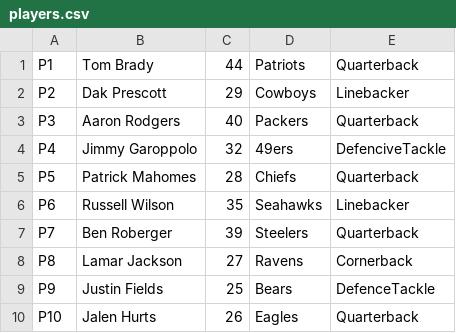
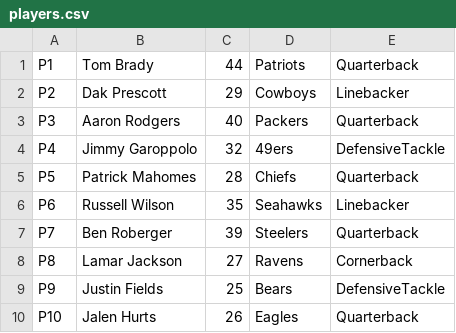
Before and after one commit to joshuamacpherson/nfl-management-system, a CSV file: players.csv, drawn as a sheet.

```diff
--- a/players.csv
+++ b/players.csv
@@ -3,3 +3,3 @@ P2,Dak Prescott,29,Cowboys,Linebacker
 P3,Aaron Rodgers,40,Packers,Quarterback
-P4,Jimmy Garoppolo,32,49ers,DefenciveTackle
+P4,Jimmy Garoppolo,32,49ers,DefensiveTackle
 P5,Patrick Mahomes,28,Chiefs,Quarterback
@@ -8,3 +8,3 @@ P7,Ben Roberger,39,Steelers,Quarterback
 P8,Lamar Jackson,27,Ravens,Cornerback
-P9,Justin Fields,25,Bears,DefenceTackle
+P9,Justin Fields,25,Bears,DefensiveTackle
 P10,Jalen Hurts,26,Eagles,Quarterback
```
Also changed, not shown: couches.csv, teams.csv, 5 other files.
